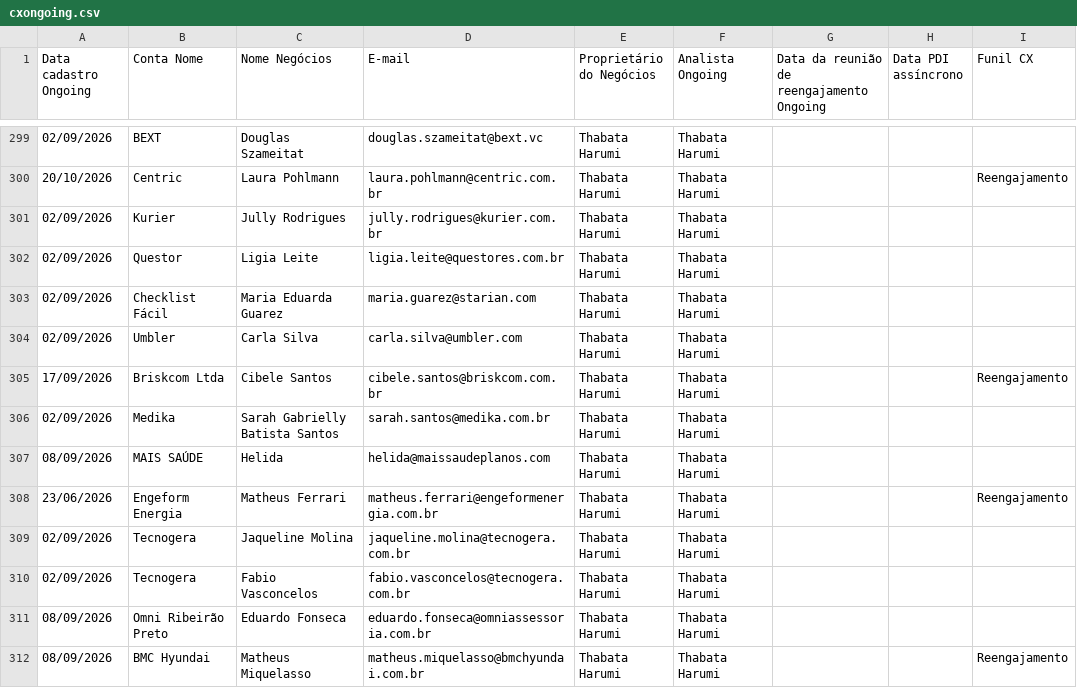
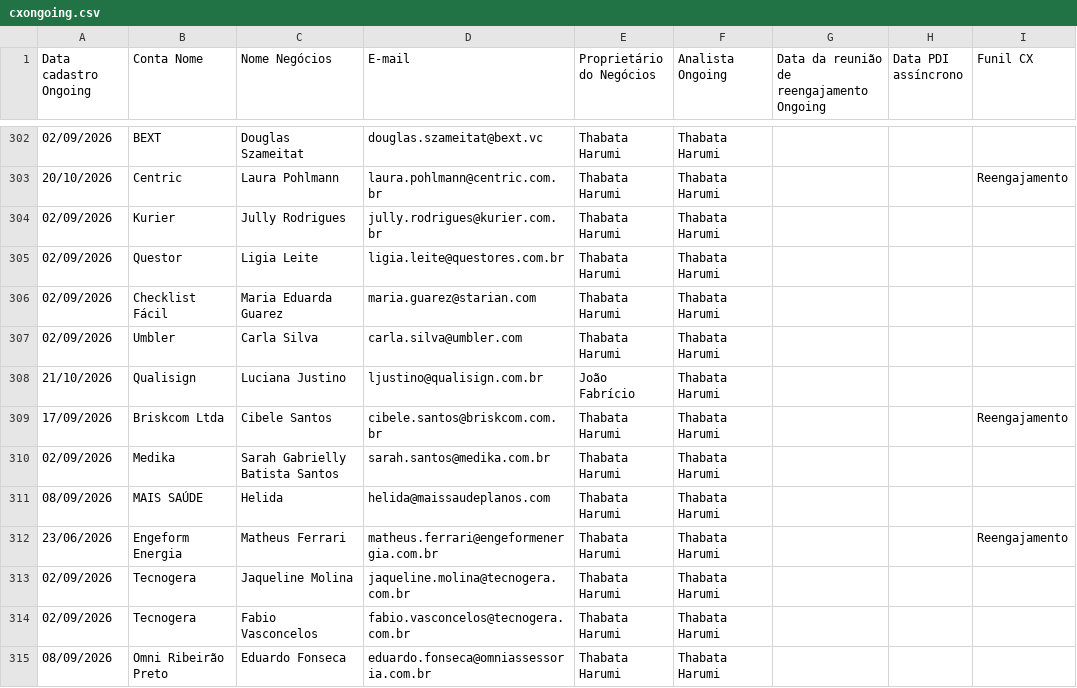
Before and after one commit to thaynarasantos-sketch/Onboardingpipelovers, a CSV file: data/cxongoing.csv, drawn as a sheet; only a part is shown, gaps mark what is left out; the shorter side is filled out with more unchanged rows; the diff covers the shown part only.

```diff
--- a/data/cxongoing.csv
+++ b/data/cxongoing.csv
@@ -304,2 +307,3 @@ Data cadastro Ongoing,Conta Nome,Nome Negócios,E-mail,Proprietário do Negócio
 02/09/2026,Umbler,Carla Silva,carla.silva@umbler.com,Thabata Harumi,Thabata Harumi,,,
+21/10/2026,Qualisign,Luciana Justino,ljustino@qualisign.com.br,João Fabrício,Thabata Harumi,,,
 17/09/2026,Briskcom Ltda,Cibele Santos,cibele.santos@briskcom.com.br,Thabata Harumi,Thabata Harumi,,,Reengajamento
```
Also changed, not shown: 6 added rows and 4 removed rows elsewhere in this file.
